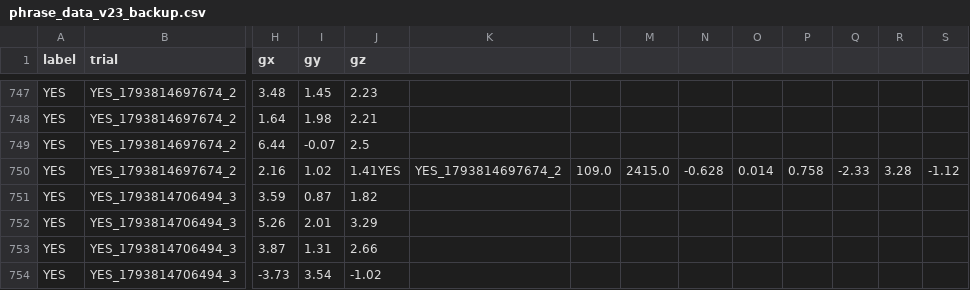
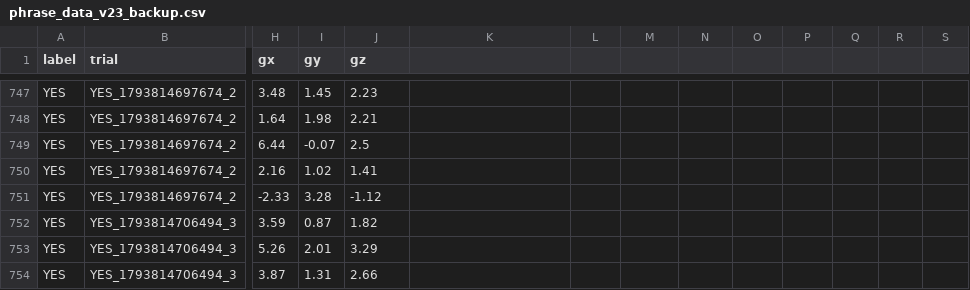
Before and after one commit to Nagasiv-cyber/Kural, a CSV file: data/archive/phrase_data_v23_backup.csv, drawn as a sheet; only a part is shown, gaps mark what is left out; the shorter side is filled out with more unchanged rows; rows hold the shown columns only; the diff names each change by its address in the sheet, - before the commit and + after, or states it on an @@ line.

Commit message:
Preserve all 1,100 readings and CSV header in data/archive/phrase_data_v23_backup.csv

```diff
--- a/data/archive/phrase_data_v23_backup.csv
+++ b/data/archive/phrase_data_v23_backup.csv
-J750 (gz): 1.41YES
+J750 (gz): 1.41
-K750: YES_1793814697674_2
+K750: (empty)
-L750: 109.0
+L750: (empty)
-M750: 2415.0
+M750: (empty)
-N750: -0.628
+N750: (empty)
-O750: 0.014
+O750: (empty)
-P750: 0.758
+P750: (empty)
-Q750: -2.33
+Q750: (empty)
-R750: 3.28
+R750: (empty)
-S750: -1.12
+S750: (empty)
+row 751: YES | YES_1793814697674_2 | -2.33 | 3.28 | -1.12
```
